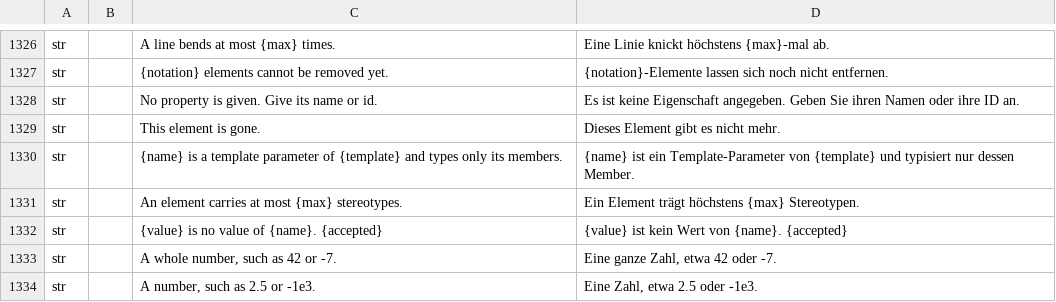
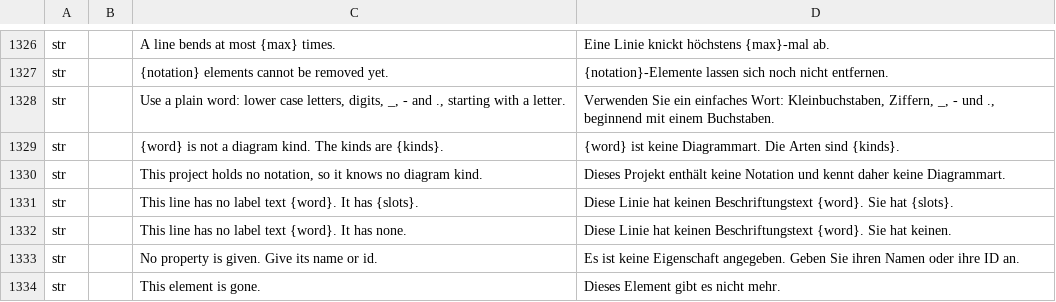
Before and after one commit to software-vision-ai/archforge, a TSV file: crates/ui-egui/src/i18n/de.tsv, drawn as a sheet; only a part is shown, gaps mark what is left out; the shorter side is filled out with more unchanged rows.

```diff
--- a/crates/ui-egui/src/i18n/de.tsv
+++ b/crates/ui-egui/src/i18n/de.tsv
@@ -1327,2 +1327,7 @@ str		A line bends at most {max} times.	Eine Linie knickt höchstens {max}-mal ab
 str		{notation} elements cannot be removed yet.	{notation}-Elemente lassen sich noch nicht entfernen.
+str		Use a plain word: lower case letters, digits, _, - and ., starting with a letter.	Verwenden Sie ein einfaches Wort: Kleinbuchstaben, Ziffern, _, - und ., beginnend mit einem Buchstaben.
+str		{word} is not a diagram kind. The kinds are {kinds}.	{word} ist keine Diagrammart. Die Arten sind {kinds}.
+str		This project holds no notation, so it knows no diagram kind.	Dieses Projekt enthält keine Notation und kennt daher keine Diagrammart.
+str		This line has no label text {word}. It has {slots}.	Diese Linie hat keinen Beschriftungstext {word}. Sie hat {slots}.
+str		This line has no label text {word}. It has none.	Diese Linie hat keinen Beschriftungstext {word}. Sie hat keinen.
 str		No property is given. Give its name or id.	Es ist keine Eigenschaft angegeben. Geben Sie ihren Namen oder ihre ID an.
```
Also changed, not shown: crates/ui-egui/src/i18n/es.tsv, crates/ui-egui/src/i18n/fr.tsv, 14 other files.
